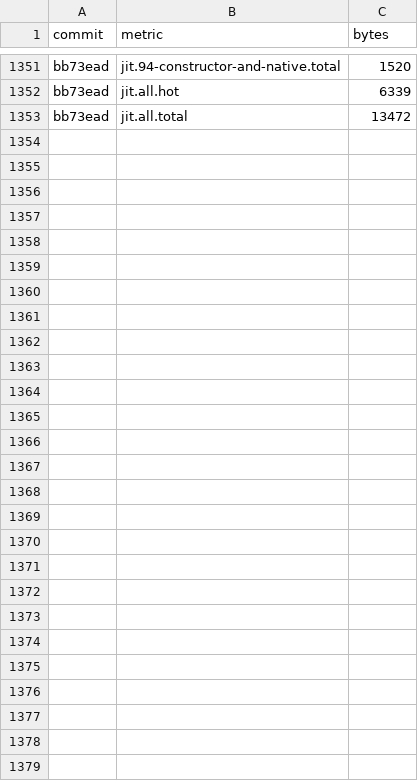
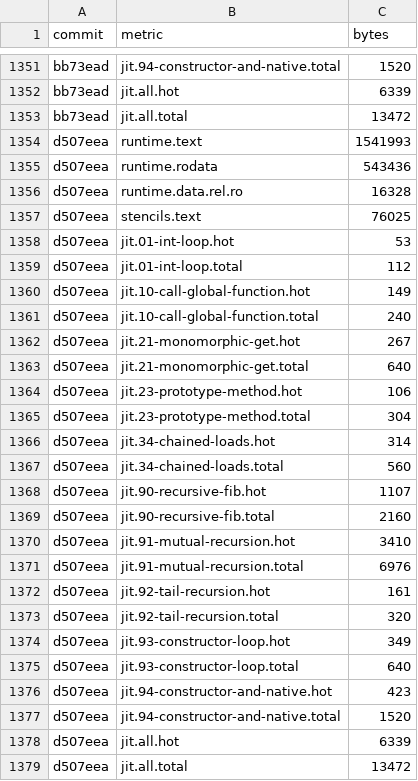
Before and after one commit to cesar-kunz/cloison, a TSV file: bench/sizes.tsv, drawn as a sheet; only a part is shown, gaps mark what is left out; the diff names each change by its address in the sheet, - before the commit and + after, or states it on an @@ line.

Commit message:
Record sizes for 0218045

```diff
--- a/bench/sizes.tsv
+++ b/bench/sizes.tsv
+row 1354: d507eea | runtime.text | 1541993
+row 1355: d507eea | runtime.rodata | 543436
+row 1356: d507eea | runtime.data.rel.ro | 16328
+row 1357: d507eea | stencils.text | 76025
+row 1358: d507eea | jit.01-int-loop.hot | 53
+row 1359: d507eea | jit.01-int-loop.total | 112
+row 1360: d507eea | jit.10-call-global-function.hot | 149
+row 1361: d507eea | jit.10-call-global-function.total | 240
+row 1362: d507eea | jit.21-monomorphic-get.hot | 267
+row 1363: d507eea | jit.21-monomorphic-get.total | 640
+row 1364: d507eea | jit.23-prototype-method.hot | 106
+row 1365: d507eea | jit.23-prototype-method.total | 304
+row 1366: d507eea | jit.34-chained-loads.hot | 314
+row 1367: d507eea | jit.34-chained-loads.total | 560
+row 1368: d507eea | jit.90-recursive-fib.hot | 1107
+row 1369: d507eea | jit.90-recursive-fib.total | 2160
+row 1370: d507eea | jit.91-mutual-recursion.hot | 3410
+row 1371: d507eea | jit.91-mutual-recursion.total | 6976
+row 1372: d507eea | jit.92-tail-recursion.hot | 161
+row 1373: d507eea | jit.92-tail-recursion.total | 320
+row 1374: d507eea | jit.93-constructor-loop.hot | 349
+row 1375: d507eea | jit.93-constructor-loop.total | 640
+row 1376: d507eea | jit.94-constructor-and-native.hot | 423
+row 1377: d507eea | jit.94-constructor-and-native.total | 1520
+row 1378: d507eea | jit.all.hot | 6339
+row 1379: d507eea | jit.all.total | 13472
```
